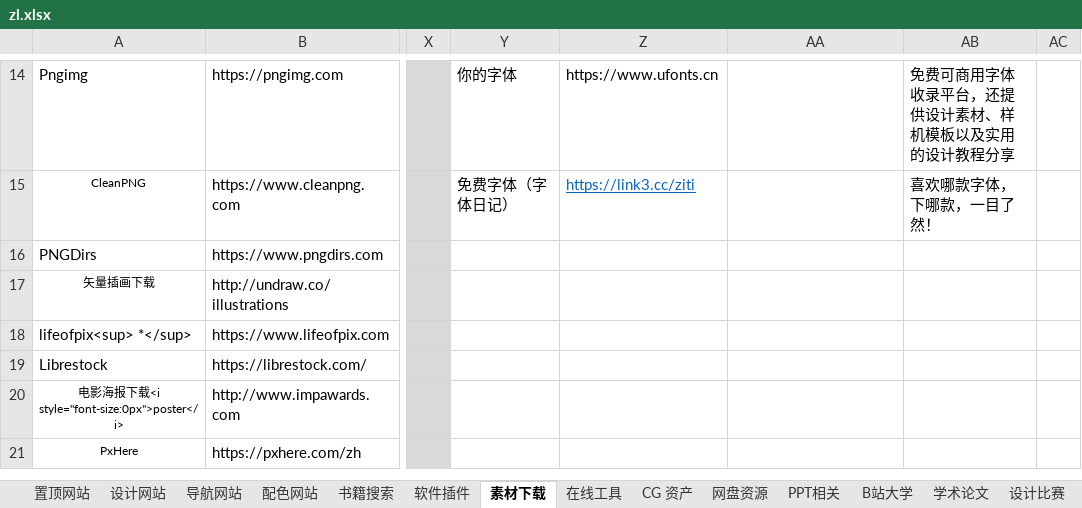
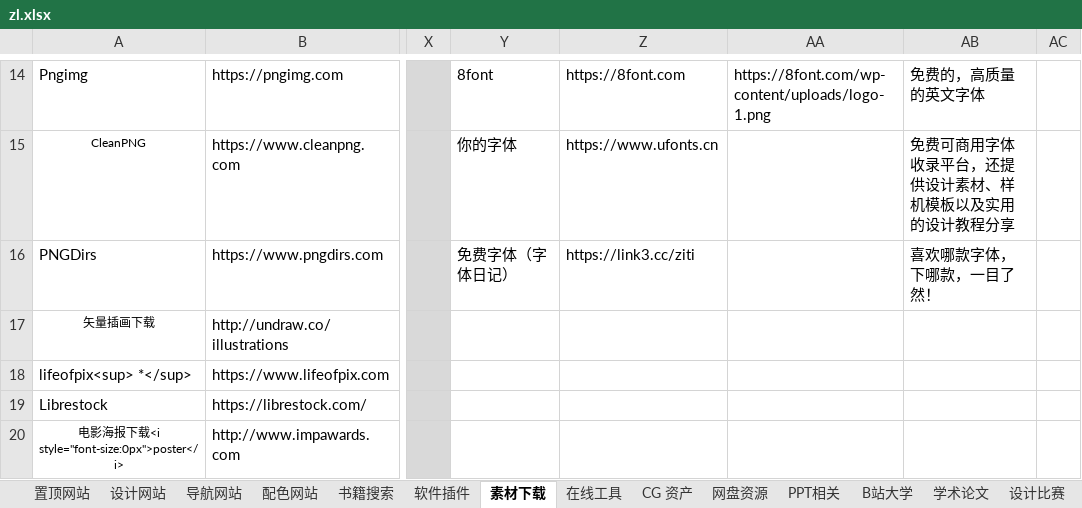
Before and after one commit to xiaolongmr/dh, an Excel workbook: zl.xlsx, sheet 素材下载, drawn as a sheet; only a part is shown, gaps mark what is left out; the shorter side is filled out with more unchanged rows; values as stored, in another font and other column widths than the file's, no borders; the diff covers the shown part only; the diff names each change by its address in the sheet, - before the commit and + after, or states it on an @@ line.

Commit message:
Add files via upload

```diff
--- a/zl.xlsx (sheet 素材下载)
+++ b/zl.xlsx (sheet 素材下载)
-Y14: 你的字体
+Y14: 8font
-Z14: https://www.ufonts.cn
+Z14: https://8font.com
-AA14: (empty)
+AA14: https://8font.com/wp-content/uploads/logo-1.png
-AB14: 免费可商用字体收录平台，还提供设计素材、样机模板以及实用的设计教程分享
+AB14: 免费的，高质量的英文字体
-Y15: 免费字体（字体日记）
+Y15: 你的字体
-Z15: https://link3.cc/ziti
+Z15: https://www.ufonts.cn
@@ Z15 underline: on → off, text colour: #0563C1 → black @@
-AB15: 喜欢哪款字体，下哪款，一目了然！
+AB15: 免费可商用字体收录平台，还提供设计素材、样机模板以及实用的设计教程分享
-Y16: (empty)
+Y16: 免费字体（字体日记）
-Z16: (empty)
+Z16: https://link3.cc/ziti
-AB16: (empty)
+AB16: 喜欢哪款字体，下哪款，一目了然！
```
Also changed, not shown: 28 edited cells and cell formats elsewhere in this sheet.
